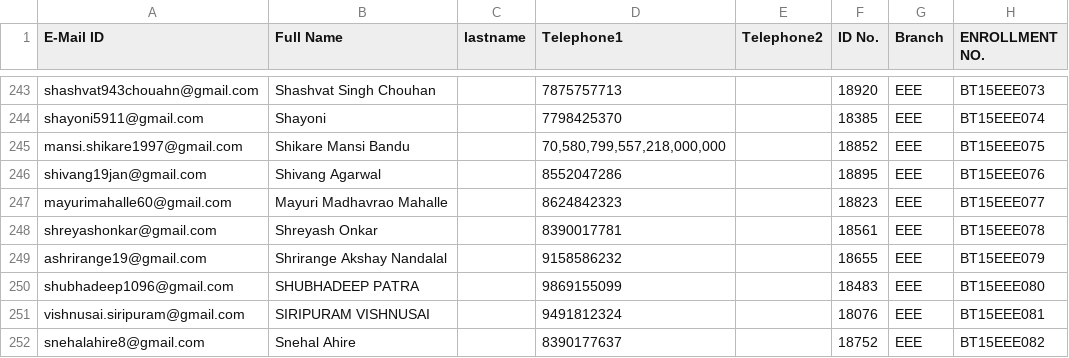
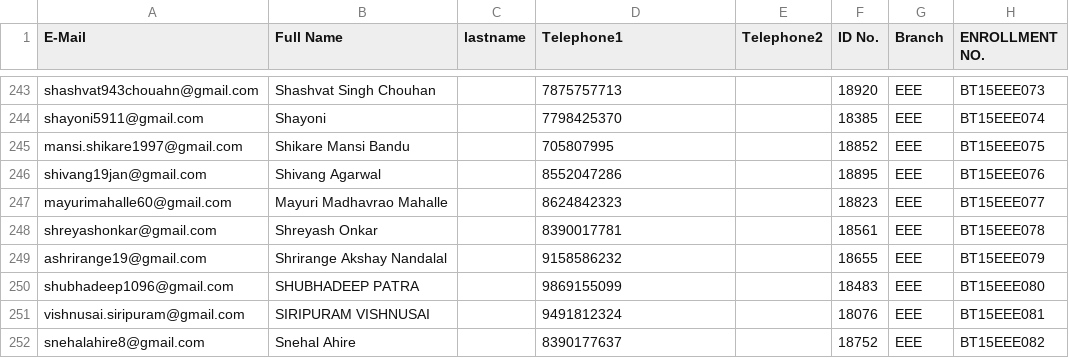
Before and after one commit to chanderbhan01992/studentportal, a CSV file: portalapp/resources/CSVFiles/StudentBatch2019.csv (was portalapp/resources/CSVFiles/StudentBatch2019 .csv), drawn as a sheet; only a part is shown, gaps mark what is left out; the diff names each change by its address in the sheet, - before the commit and + after, or states it on an @@ line.

Commit message:
Batch 19 20 register

```diff
--- a/portalapp/resources/CSVFiles/StudentBatch2019 .csv
+++ b/portalapp/resources/CSVFiles/StudentBatch2019.csv
-A1: E-Mail ID
+A1: E-Mail
-D245 (Telephone1): 70,580,799,557,218,000,000
+D245 (Telephone1): 705807995
```
Also changed, not shown: portalapp/resources/CSVFiles/StudentBatch2020.csv, 12 other files.
